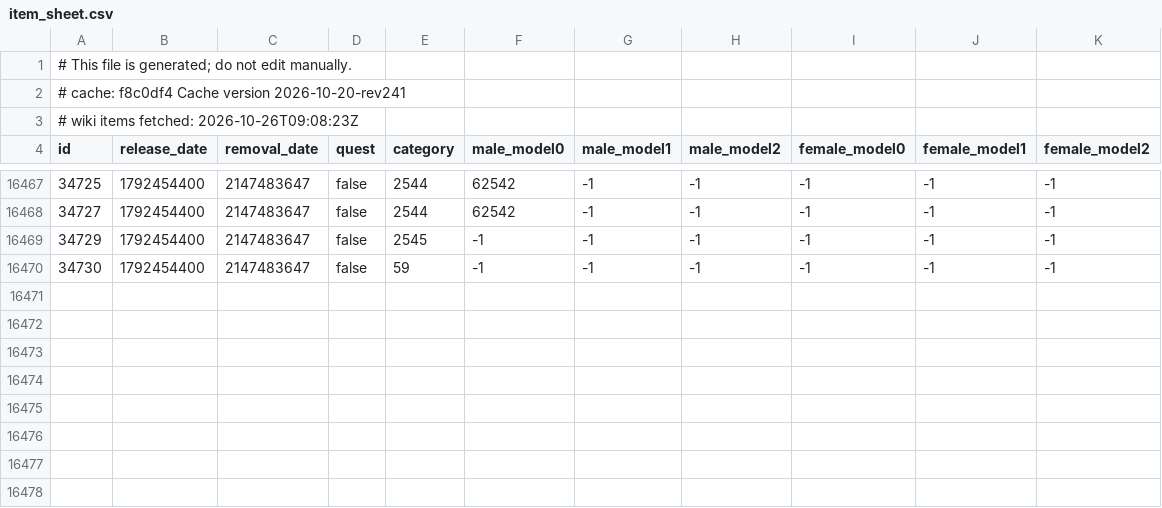
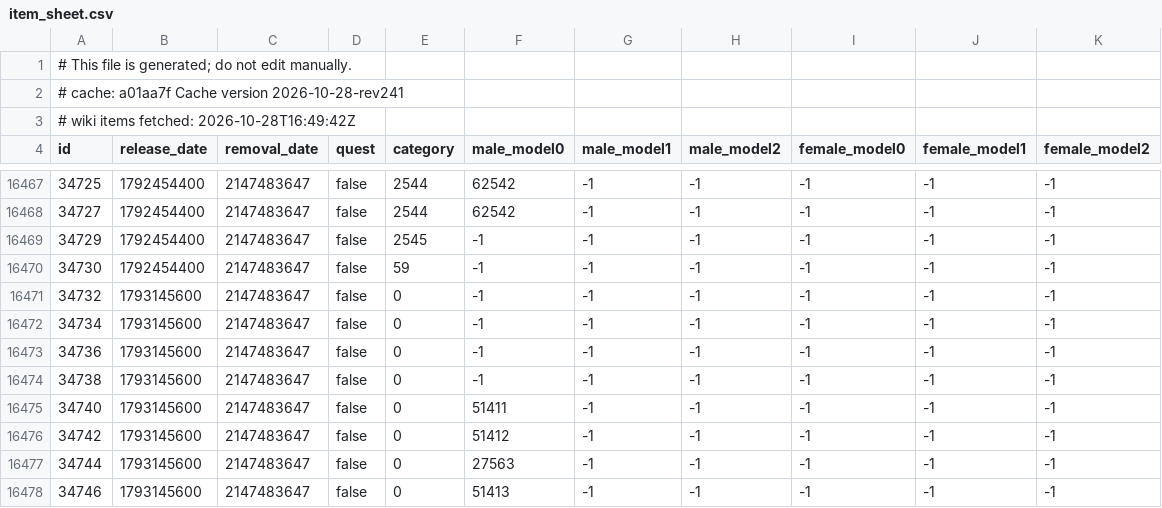
Before and after one commit to jhughes/glamourer_data, a CSV file: v1/item_sheet.csv, drawn as a sheet; only a part is shown, gaps mark what is left out.

```diff
--- a/v1/item_sheet.csv
+++ b/v1/item_sheet.csv
@@ -1,4 +1,4 @@
 # This file is generated; do not edit manually.
-# cache: f8c0df4 Cache version 2026-10-20-rev241
-# wiki items fetched: 2026-10-26T09:08:23Z
+# cache: a01aa7f Cache version 2026-10-28-rev241
+# wiki items fetched: 2026-10-28T16:49:42Z
 id,release_date,removal_date,quest,category,male_model0,male_model1,male_model2,female_model0,female_model1,female_model2
@@ -16470 +16470,9 @@ id,release_date,removal_date,quest,category,male_model0,male_model1,male_model2,
 34730,1792454400,2147483647,false,59,-1,-1,-1,-1,-1,-1
+34732,1793145600,2147483647,false,0,-1,-1,-1,-1,-1,-1
+34734,1793145600,2147483647,false,0,-1,-1,-1,-1,-1,-1
+34736,1793145600,2147483647,false,0,-1,-1,-1,-1,-1,-1
+34738,1793145600,2147483647,false,0,-1,-1,-1,-1,-1,-1
+34740,1793145600,2147483647,false,0,51411,-1,-1,-1,-1,-1
+34742,1793145600,2147483647,false,0,51412,-1,-1,-1,-1,-1
+34744,1793145600,2147483647,false,0,27563,-1,-1,-1,-1,-1
+34746,1793145600,2147483647,false,0,51413,-1,-1,-1,-1,-1
```
Also changed, not shown: v1/item_dedupe_sheet.csv, v1/item_equip_sheet.csv, 4 other files.
